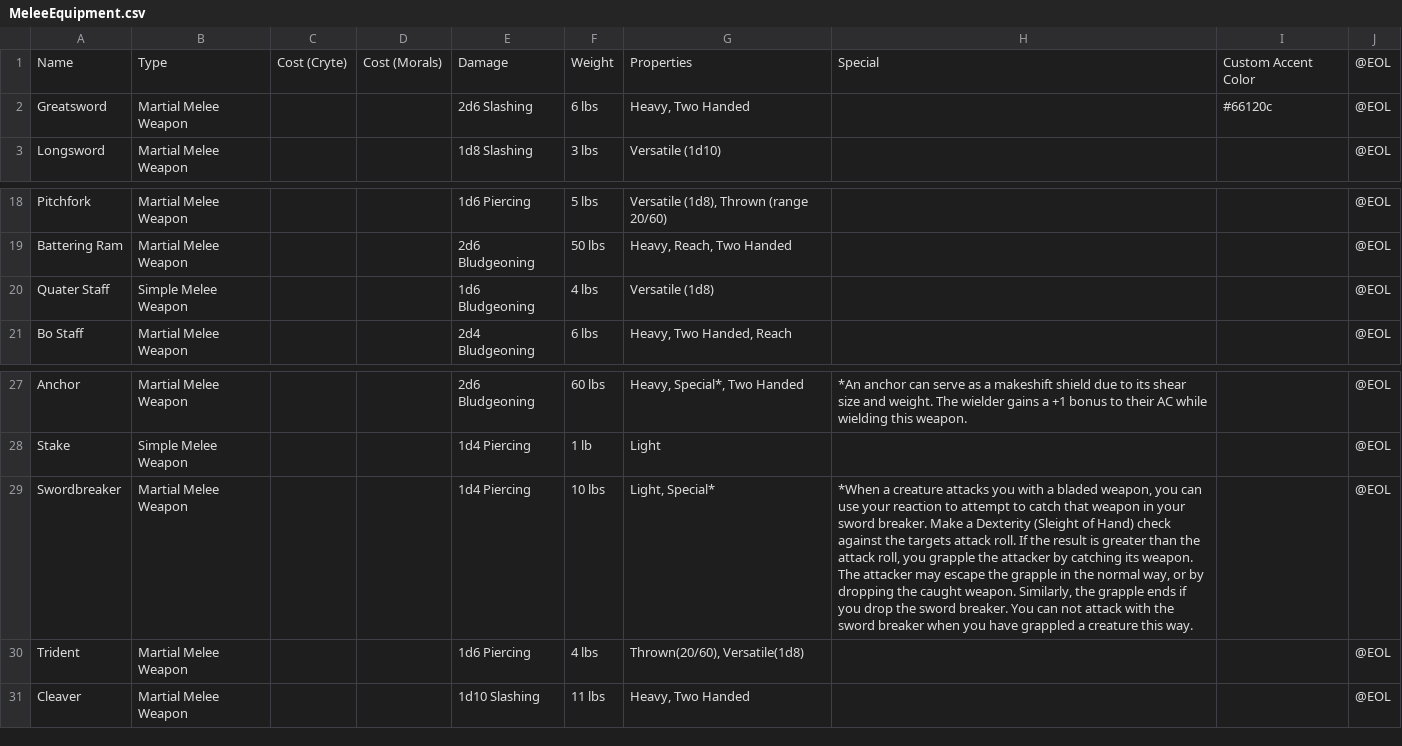
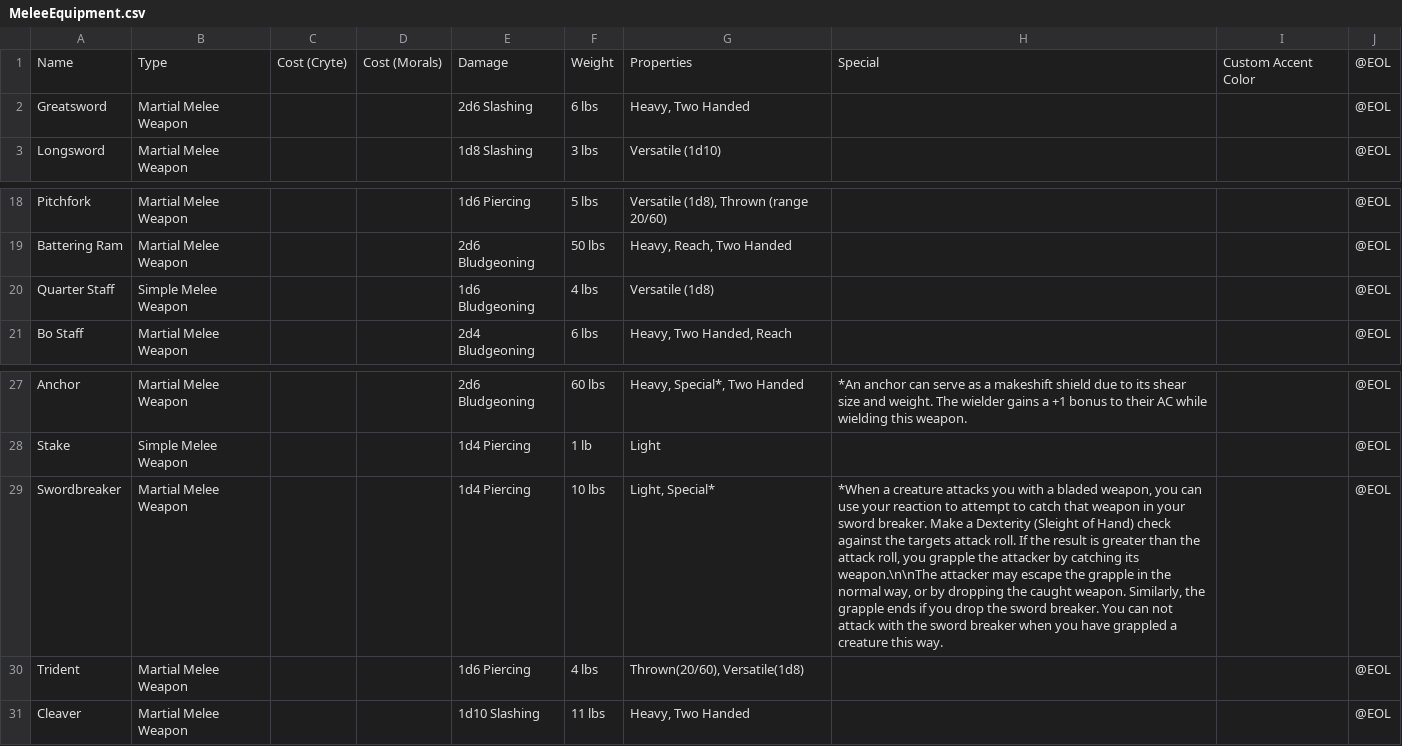
Before and after one commit to PrismaticNES/altum_opus_text_resources, a CSV file: PublicWikiFiles/MeleeEquipment.csv, drawn as a sheet; only a part is shown, gaps mark what is left out; ↵ is a line break in a cell; the diff names each change by its address in the sheet, - before the commit and + after, or states it on an @@ line.

Commit message:
Update MeleeEquipment.csv

```diff
--- a/PublicWikiFiles/MeleeEquipment.csv
+++ b/PublicWikiFiles/MeleeEquipment.csv
-I2: #66120c
+I2: (empty)
-A20: Quater Staff
+A20: Quarter Staff
-H29: …catching its weapon. ↵ The attacker may…
+H29: …catching its weapon.\n\nThe attacker may…
```
